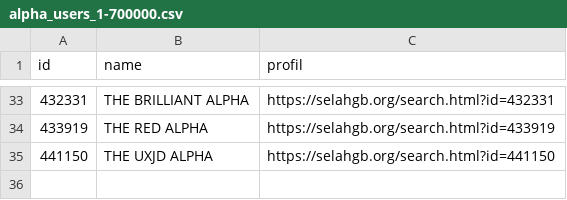
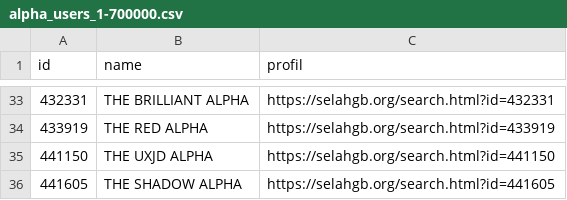
Before and after one commit to TheGoldenAlpha/Computerhelp, a CSV file: scan/alpha_users_1-700000.csv, drawn as a sheet; only a part is shown, gaps mark what is left out; the diff names each change by its address in the sheet, - before the commit and + after, or states it on an @@ line.

Commit message:
Scan 1-700000: bis ID 441619 (DESKTOP-34U0VHC, laufend)

```diff
--- a/scan/alpha_users_1-700000.csv
+++ b/scan/alpha_users_1-700000.csv
+row 36: 441605 | THE SHADOW ALPHA | https://selahgb.org/search.html?id=441605
```
Also changed, not shown: 2 other files.
